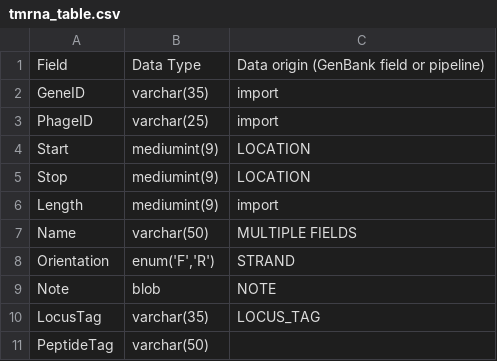
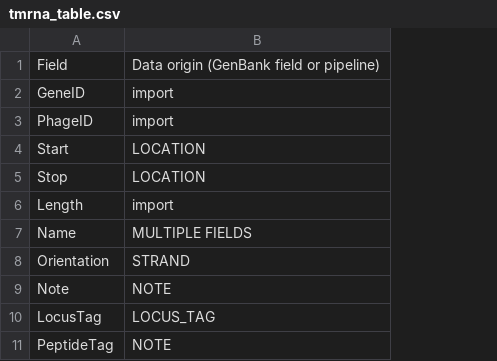
Before and after one commit to SEA-PHAGES/pdm_utils, a CSV file: docs/source/images/database_structure/tmrna_table.csv, drawn as a sheet; removed rows and columns are numbered as before the commit, all else as after; the diff names each change by its address in the sheet, - before the commit and + after, or states it on an @@ line.

```diff
--- a/docs/source/images/database_structure/tmrna_table.csv
+++ b/docs/source/images/database_structure/tmrna_table.csv
-column B, rows 1-11: Data Type | varchar(35) | varchar(25) | mediumint(9) | mediumint(9) | mediumint(9) | varchar(50) | enum('F','R') | blob | varchar(35) | varchar(50)
-B11: (empty)
+B11: NOTE
```
Also changed, not shown: docs/source/images/database_structure/gene_table.csv, docs/source/images/database_structure/phage_table.csv, 20 other files.
